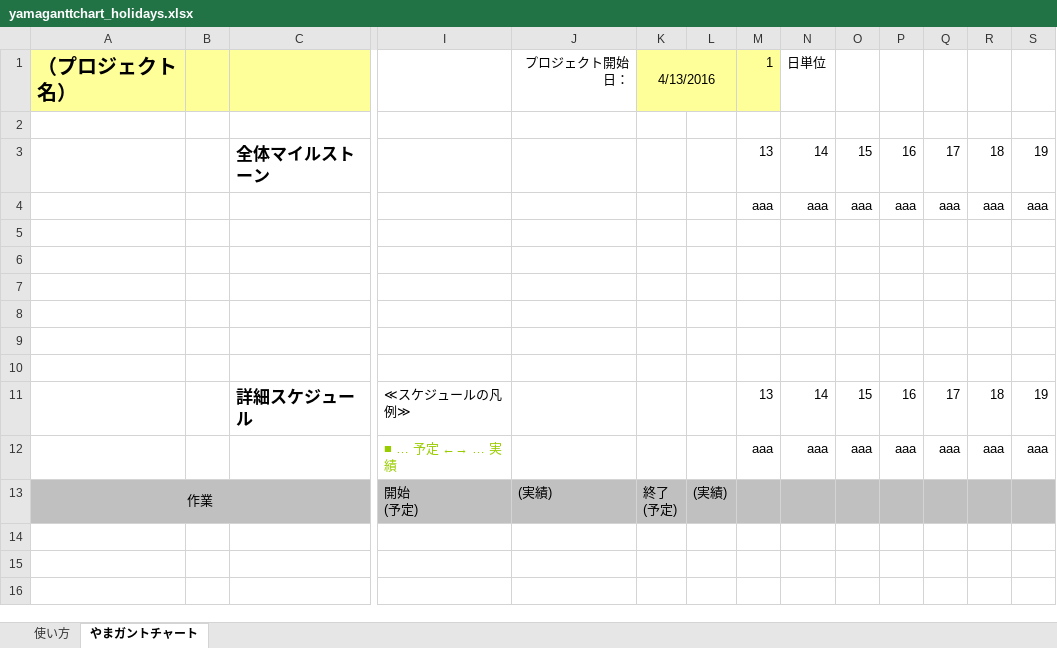
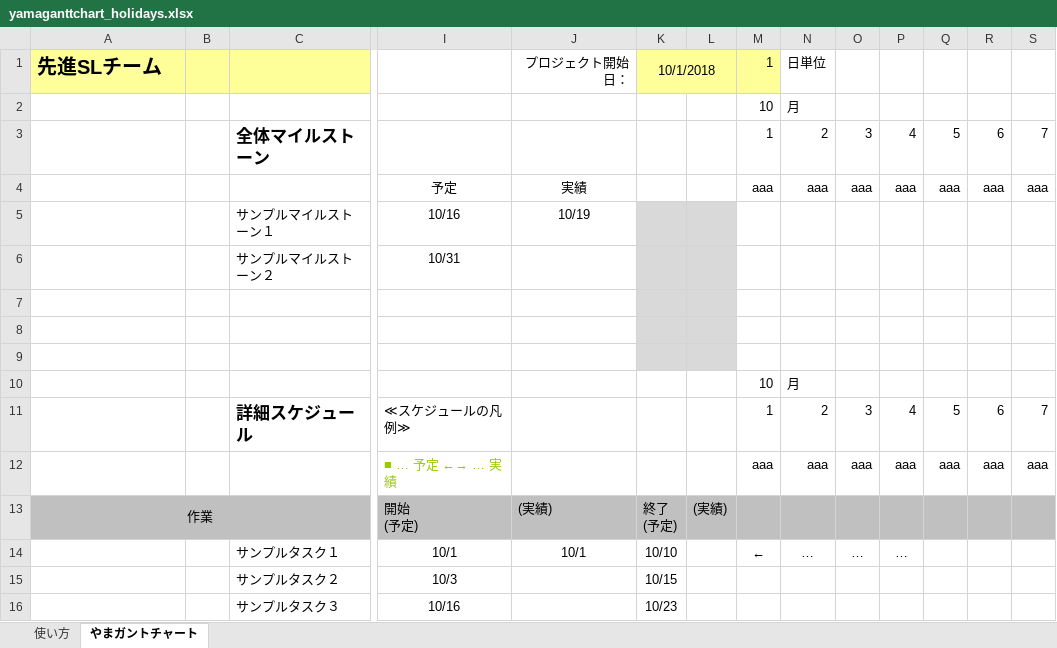
Before and after one commit to isaac-otao/yamaganttchart_holidays, an Excel workbook: yamaganttchart_holidays.xlsx, sheet やまガントチャート, drawn as a sheet; only a part is shown, gaps mark what is left out; values as stored, in another font and other column widths than the file's, no borders; conditional formats not drawn; removed rows and columns are numbered as before the commit, all else as after; rows hold the shown columns only; the diff names each change by its address in the sheet, - before the commit and + after, or states it on an @@ line.

```diff
--- a/yamaganttchart_holidays.xlsx (sheet やまガントチャート)
+++ b/yamaganttchart_holidays.xlsx (sheet やまガントチャート)
-A1: （プロジェクト名）
+A1: 先進SLチーム
-K1: 4/13/2016
+K1: 10/1/2018
-row 2: (empty)
-row 3:  |  | 全体マイルストーン |  |  |  |  | 13 | 14 | 15 | 16 | 17 | 18 | 19
+row 2:  |  |  |  |  |  |  | 10 | 月
+row 3:  |  | 全体マイルストーン |  |  |  |  | 1 | 2 | 3 | 4 | 5 | 6 | 7
-I4: (empty)
+I4: 予定
-J4: (empty)
+J4: 実績
+row 5:  |  | サンプルマイルストーン１ | 10/16 | 10/19
+row 6:  |  | サンプルマイルストーン２ | 10/31
-K7:L9 fill: none
+K7:L9 fill: #D9D9D9
-row 10: (empty)
+row 10:  |  |  |  |  |  |  | 10 | 月
-row 11: (empty)
+row 11:  |  | 詳細スケジュール | ≪スケジュールの凡例≫ |  |  |  | 1 | 2 | 3 | 4 | 5 | 6 | 7
-row 10: (empty)
-row 11:  |  | 詳細スケジュール | ≪スケジュールの凡例≫ |  |  |  | 13 | 14 | 15 | 16 | 17 | 18 | 19
+row 14:  |  | サンプルタスク１ | 10/1 | 10/1 | 10/10 |  | ← | … | … | …
+row 15:  |  | サンプルタスク２ | 10/3 |  | 10/15
+row 16:  |  | サンプルタスク３ | 10/16 |  | 10/23
```
Also changed, not shown: sheet 使い方, formulas that keep their value, 1 other file.
